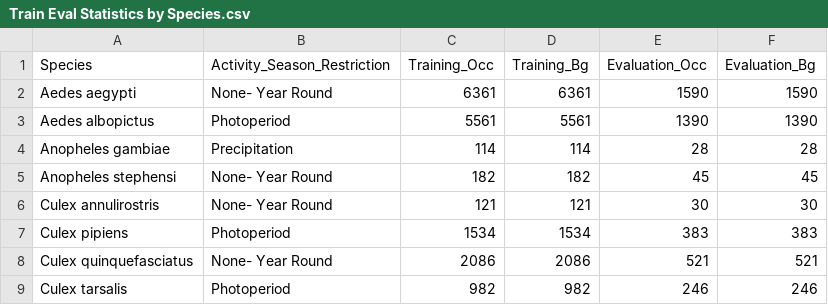
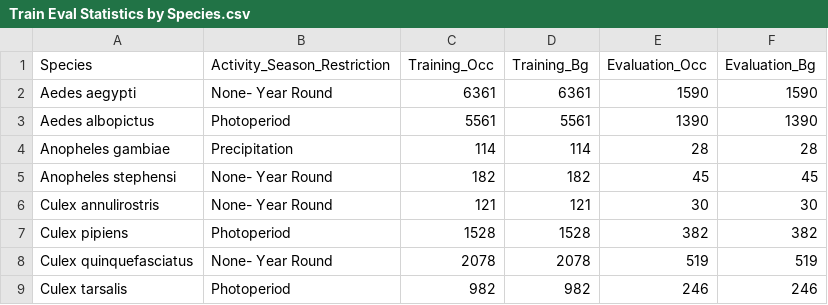
Before and after one commit to tathni/mosquito-sdm, a CSV file: Train Eval Statistics by Species.csv, drawn as a sheet.

Commit message:
Update Train Eval Statistics by Species.csv

```diff
--- a/Train Eval Statistics by Species.csv
+++ b/Train Eval Statistics by Species.csv
@@ -6,4 +6,4 @@
 "Culex annulirostris","None- Year Round",121,121,30,30
-"Culex pipiens","Photoperiod",1534,1534,383,383
-"Culex quinquefasciatus","None- Year Round",2086,2086,521,521
+"Culex pipiens","Photoperiod",1528,1528,382,382
+"Culex quinquefasciatus","None- Year Round",2078,2078,519,519
 "Culex tarsalis","Photoperiod",982,982,246,246
```
